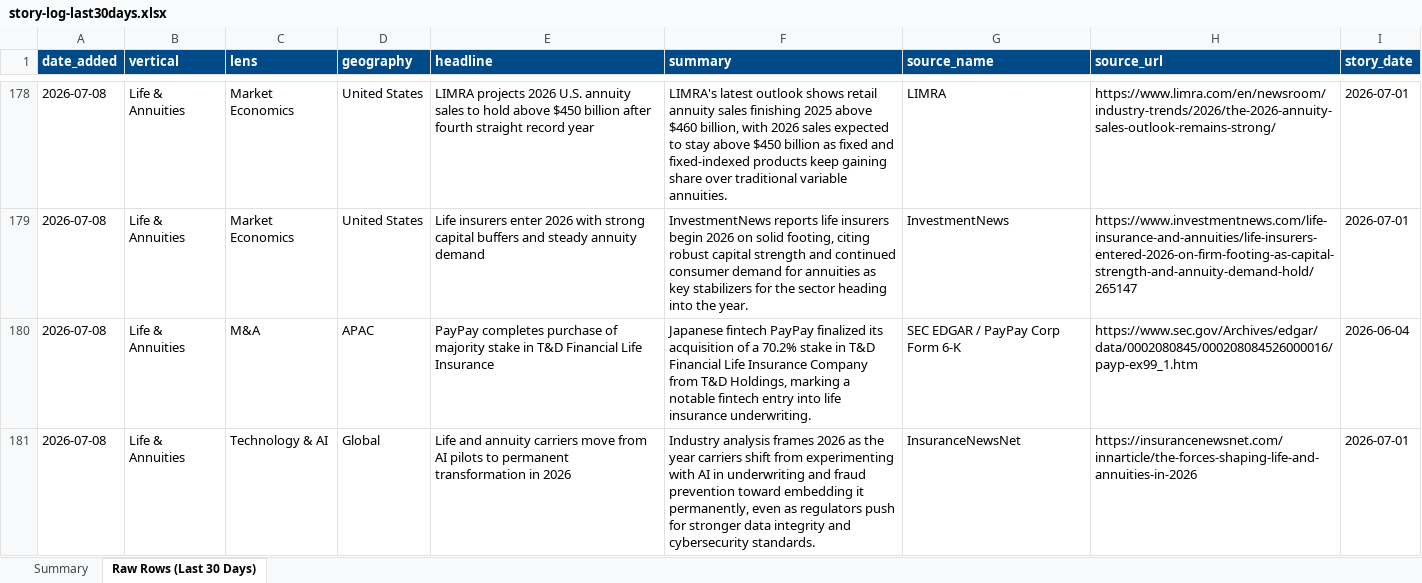
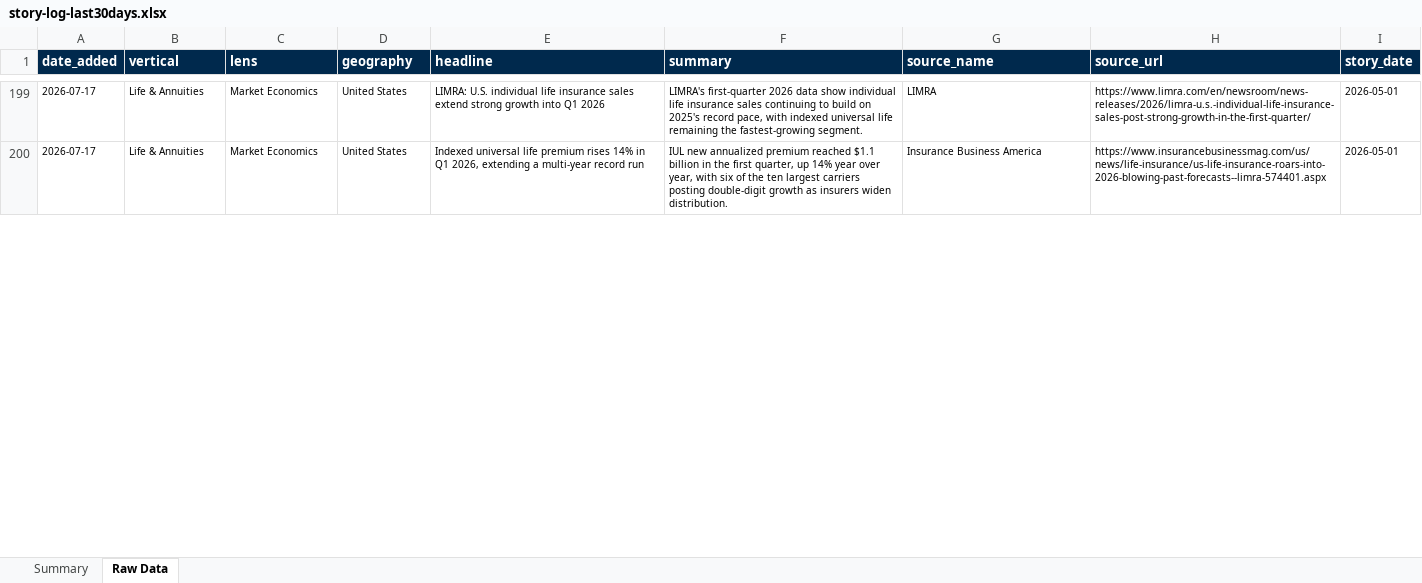
Before and after one commit to dsivakumar81/DailyIndustryBrief, an Excel workbook: cockpit-data/story-log-last30days.xlsx, sheet Raw Data, drawn as a sheet; only a part is shown, gaps mark what is left out; values as stored, in another font and other column widths than the file's, no borders; addresses are those after the commit; the diff covers the shown part only; the diff names each change by its address in the sheet, - before the commit and + after, or states it on an @@ line.

```diff
--- a/cockpit-data/story-log-last30days.xlsx (sheet Raw Data)
+++ b/cockpit-data/story-log-last30days.xlsx (sheet Raw Data)
-sheet tab: Raw Rows (Last 30 Days)
+sheet tab: Raw Data
-A1:I1 fill: #004B87
+A1:I1 fill: #00294D
-A199:A200 (date_added): 2026-07-08
+A199:A200 (date_added): 2026-07-17
@@ A199:I200 text size: smaller @@
-E199 (headline): LIMRA projects 2026 U.S. annuity sales to hold above $450 billion after fourth straight record year
+E199 (headline): LIMRA: U.S. individual life insurance sales extend strong growth into Q1 2026
-F199 (summary): LIMRA's latest outlook shows retail annuity sales finishing 2025 above $460 billion, with 2026 sales expected to stay above $450 billion as fixed and fixed-indexed products keep gaining share over traditional variable annuities.
+F199 (summary): LIMRA's first-quarter 2026 data show individual life insurance sales continuing to build on 2025's record pace, with indexed universal life remaining the fastest-growing segment.
-H199 (source_url): https://www.limra.com/en/newsroom/industry-trends/2026/the-2026-annuity-sales-outlook-remains-strong/
+H199 (source_url): https://www.limra.com/en/newsroom/news-releases/2026/limra-u.s.-individual-life-insurance-sales-post-strong-growth-in-the-first-quarter/
-I199:I200 (story_date): 2026-07-01
+I199:I200 (story_date): 2026-05-01
-E200 (headline): Life insurers enter 2026 with strong capital buffers and steady annuity demand
+E200 (headline): Indexed universal life premium rises 14% in Q1 2026, extending a multi-year record run
-F200 (summary): InvestmentNews reports life insurers begin 2026 on solid footing, citing robust capital strength and continued consumer demand for annuities as key stabilizers for the sector heading into the year.
+F200 (summary): IUL new annualized premium reached $1.1 billion in the first quarter, up 14% year over year, with six of the ten largest carriers posting double-digit growth as insurers widen distribution.
-G200 (source_name): InvestmentNews
+G200 (source_name): Insurance Business America
-H200 (source_url): https://www.investmentnews.com/life-insurance-and-annuities/life-insurers-entered-2026-on-firm-footing-as-capital-strength-and-annuity-demand-hold/265147
+H200 (source_url): https://www.insurancebusinessmag.com/us/news/life-insurance/us-life-insurance-roars-into-2026-blowing-past-forecasts--limra-574401.aspx
@@ row 180 moved to row 4: 2026-07-08 @@
@@ row 181 moved to row 5: 2026-07-08 @@
```
Also changed, not shown: 43 added rows, 172 moved rows, 34 edited cells and cell formats elsewhere in this sheet, sheet Summary, 3 other files.
